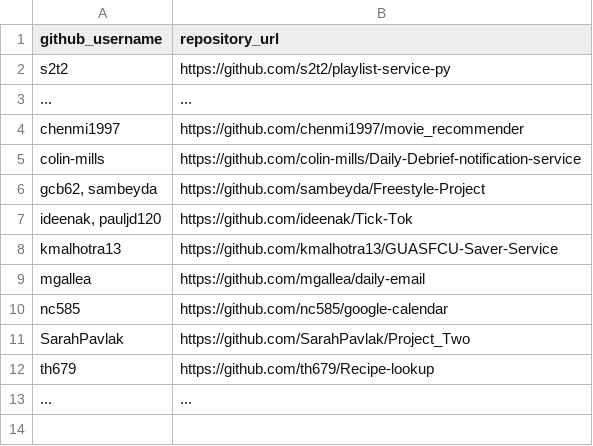
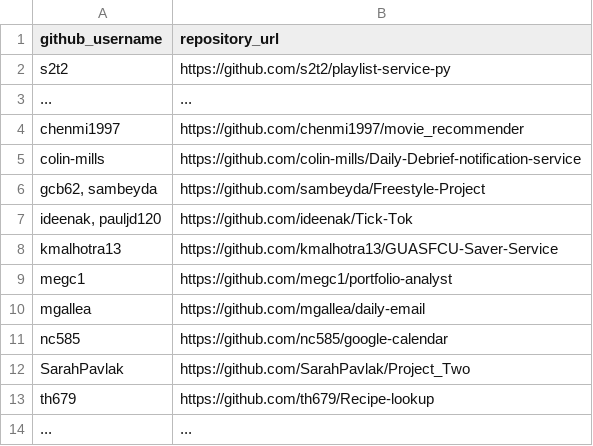
Before and after one commit to prof-rossetti/georgetown-opim-243-201901, a CSV file: projects/freestyle/submissions.csv, drawn as a sheet; the diff names each change by its address in the sheet, - before the commit and + after, or states it on an @@ line.

Commit message:
Project submission (#162)
* Project Submission

* Submitting Exec Dash Project

* Update submissions.csv

* Update submissions.csv

```diff
--- a/projects/freestyle/submissions.csv
+++ b/projects/freestyle/submissions.csv
+row 9: megc1 | https://github.com/megc1/portfolio-analyst
```
